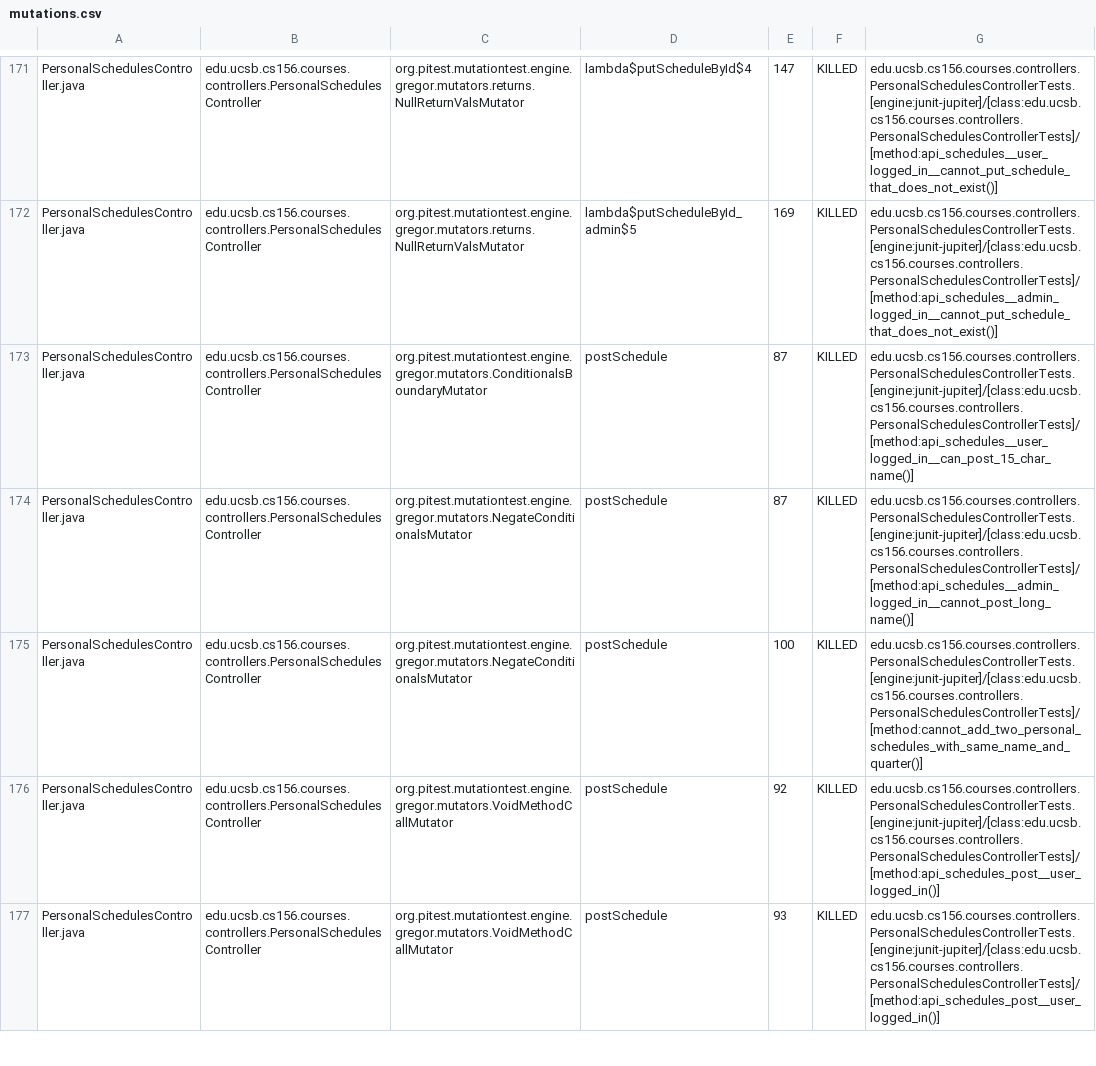
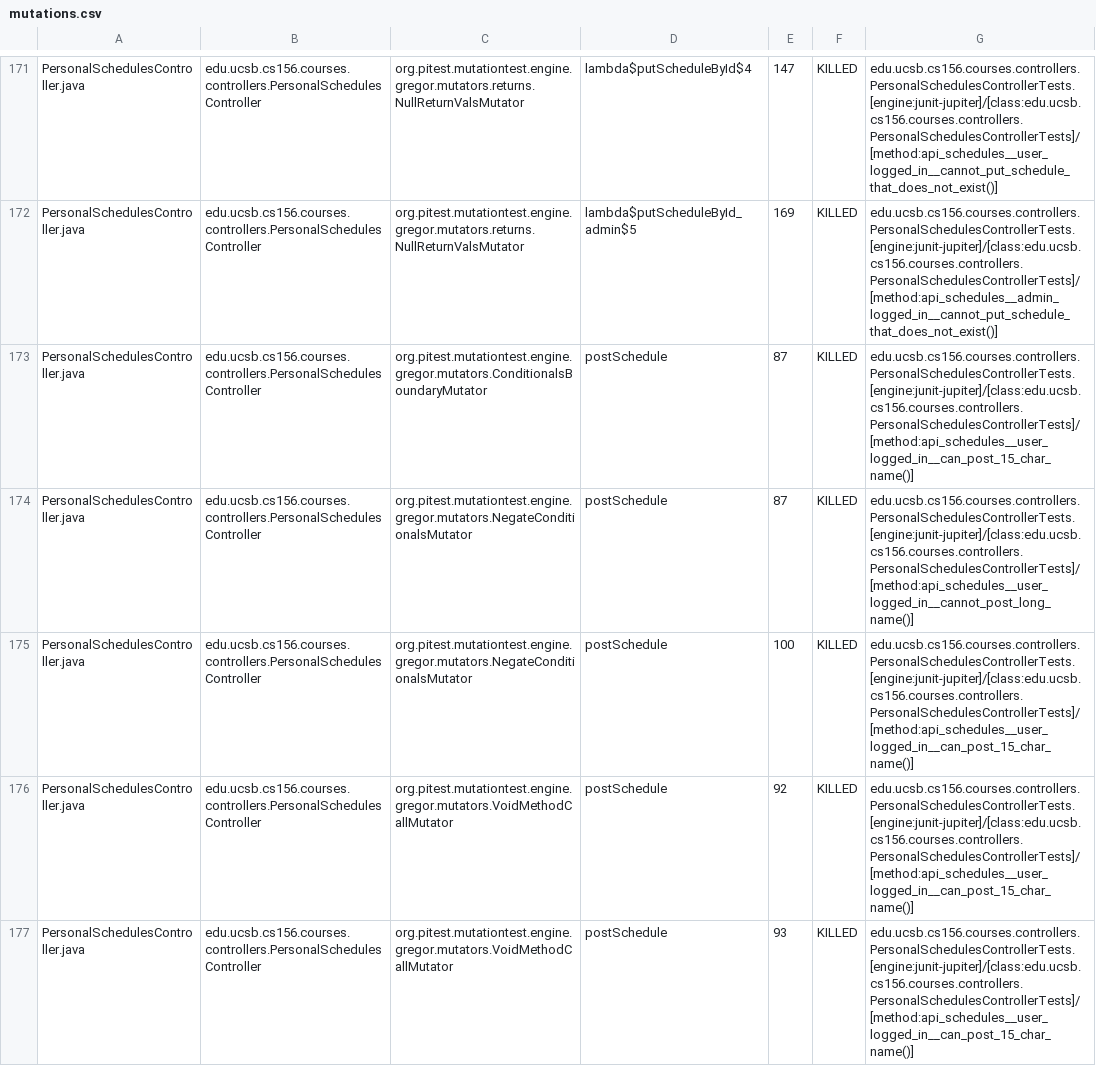
Before and after one commit to ucsb-cs156-f23/proj-courses-f23-7pm-1, a CSV file: prs/27/pitest/mutations.csv, drawn as a sheet; only a part is shown, gaps mark what is left out; the diff covers the shown part only.

Commit message:
Deploying to gh-pages from @ ucsb-cs156-f23/proj-courses-f23-7pm-1@a79a9a5b7efe1a23fbf894eb357bc7195d046292 🚀

```diff
--- a/prs/27/pitest/mutations.csv
+++ b/prs/27/pitest/mutations.csv
@@ -173,5 +173,5 @@ PersonalSchedulesController.java,edu.ucsb.cs156.courses.controllers.PersonalSche
 PersonalSchedulesController.java,edu.ucsb.cs156.courses.controllers.PersonalSchedulesController,org.pitest.mutationtest.engine.gregor.mutators.ConditionalsBoundaryMutator,postSchedule,87,KILLED,edu.ucsb.cs156.courses.controllers.PersonalSchedulesControllerTests.[engine:junit-jupiter]/[class:edu.ucsb.cs156.courses.controllers.PersonalSchedulesControllerTests]/[method:api_schedules__user_logged_in__can_post_15_char_name()]
-PersonalSchedulesController.java,edu.ucsb.cs156.courses.controllers.PersonalSchedulesController,org.pitest.mutationtest.engine.gregor.mutators.NegateConditionalsMutator,postSchedule,87,KILLED,edu.ucsb.cs156.courses.controllers.PersonalSchedulesControllerTests.[engine:junit-jupiter]/[class:edu.ucsb.cs156.courses.controllers.PersonalSchedulesControllerTests]/[method:api_schedules__admin_logged_in__cannot_post_long_name()]
-PersonalSchedulesController.java,edu.ucsb.cs156.courses.controllers.PersonalSchedulesController,org.pitest.mutationtest.engine.gregor.mutators.NegateConditionalsMutator,postSchedule,100,KILLED,edu.ucsb.cs156.courses.controllers.PersonalSchedulesControllerTests.[engine:junit-jupiter]/[class:edu.ucsb.cs156.courses.controllers.PersonalSchedulesControllerTests]/[method:cannot_add_two_personal_schedules_with_same_name_and_quarter()]
-PersonalSchedulesController.java,edu.ucsb.cs156.courses.controllers.PersonalSchedulesController,org.pitest.mutationtest.engine.gregor.mutators.VoidMethodCallMutator,postSchedule,92,KILLED,edu.ucsb.cs156.courses.controllers.PersonalSchedulesControllerTests.[engine:junit-jupiter]/[class:edu.ucsb.cs156.courses.controllers.PersonalSchedulesControllerTests]/[method:api_schedules_post__user_logged_in()]
-PersonalSchedulesController.java,edu.ucsb.cs156.courses.controllers.PersonalSchedulesController,org.pitest.mutationtest.engine.gregor.mutators.VoidMethodCallMutator,postSchedule,93,KILLED,edu.ucsb.cs156.courses.controllers.PersonalSchedulesControllerTests.[engine:junit-jupiter]/[class:edu.ucsb.cs156.courses.controllers.PersonalSchedulesControllerTests]/[method:api_schedules_post__user_logged_in()]
+PersonalSchedulesController.java,edu.ucsb.cs156.courses.controllers.PersonalSchedulesController,org.pitest.mutationtest.engine.gregor.mutators.NegateConditionalsMutator,postSchedule,87,KILLED,edu.ucsb.cs156.courses.controllers.PersonalSchedulesControllerTests.[engine:junit-jupiter]/[class:edu.ucsb.cs156.courses.controllers.PersonalSchedulesControllerTests]/[method:api_schedules__user_logged_in__cannot_post_long_name()]
+PersonalSchedulesController.java,edu.ucsb.cs156.courses.controllers.PersonalSchedulesController,org.pitest.mutationtest.engine.gregor.mutators.NegateConditionalsMutator,postSchedule,100,KILLED,edu.ucsb.cs156.courses.controllers.PersonalSchedulesControllerTests.[engine:junit-jupiter]/[class:edu.ucsb.cs156.courses.controllers.PersonalSchedulesControllerTests]/[method:api_schedules__user_logged_in__can_post_15_char_name()]
+PersonalSchedulesController.java,edu.ucsb.cs156.courses.controllers.PersonalSchedulesController,org.pitest.mutationtest.engine.gregor.mutators.VoidMethodCallMutator,postSchedule,92,KILLED,edu.ucsb.cs156.courses.controllers.PersonalSchedulesControllerTests.[engine:junit-jupiter]/[class:edu.ucsb.cs156.courses.controllers.PersonalSchedulesControllerTests]/[method:api_schedules__user_logged_in__can_post_15_char_name()]
+PersonalSchedulesController.java,edu.ucsb.cs156.courses.controllers.PersonalSchedulesController,org.pitest.mutationtest.engine.gregor.mutators.VoidMethodCallMutator,postSchedule,93,KILLED,edu.ucsb.cs156.courses.controllers.PersonalSchedulesControllerTests.[engine:junit-jupiter]/[class:edu.ucsb.cs156.courses.controllers.PersonalSchedulesControllerTests]/[method:api_schedules__user_logged_in__can_post_15_char_name()]
```
Also changed, not shown: 55 edited cells elsewhere in this file, 40 other files.
